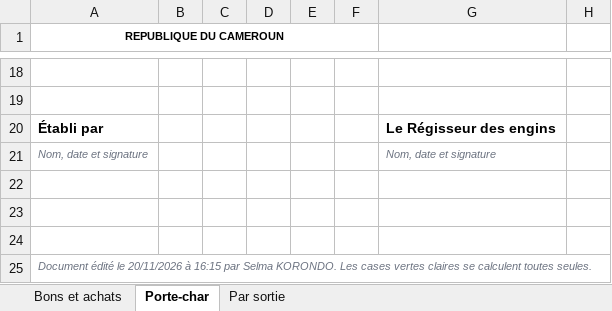
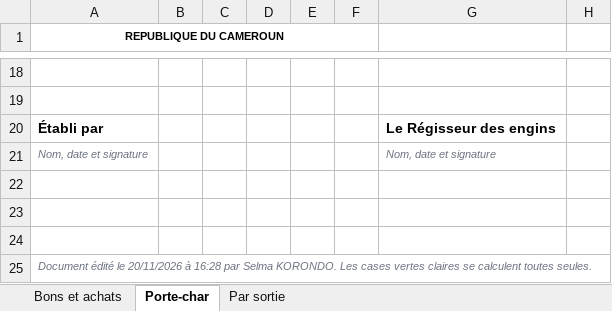
Before and after one commit to emriscedric-gif/parc-engins, an Excel workbook: maquette-donnees/docs/exports_carburant_type_xlsx.xlsx, sheet Porte-char, drawn as a sheet; only a part is shown, gaps mark what is left out; values as stored, in another font and other column widths than the file's, no borders; charts and pictures not drawn; the diff names each change by its address in the sheet, - before the commit and + after, or states it on an @@ line.

```diff
--- a/maquette-donnees/docs/exports_carburant_type_xlsx.xlsx (sheet Porte-char)
+++ b/maquette-donnees/docs/exports_carburant_type_xlsx.xlsx (sheet Porte-char)
-A25 (REPUBLIQUE DU CAMEROUN): …20/11/2026 à 16:15 par Selma…
+A25 (REPUBLIQUE DU CAMEROUN): …20/11/2026 à 16:28 par Selma…
```
Also changed, not shown: sheet Bons et achats, sheet Par sortie, maquette-donnees/docs/exports_carburant_type_xlsx_vierge_1.xlsx, maquette-donnees/docs/exports_maintenance_type_xlsx.xlsx, 32 other files.
